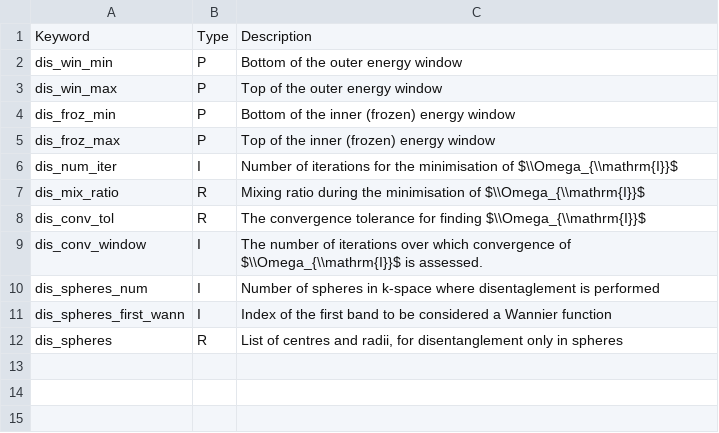
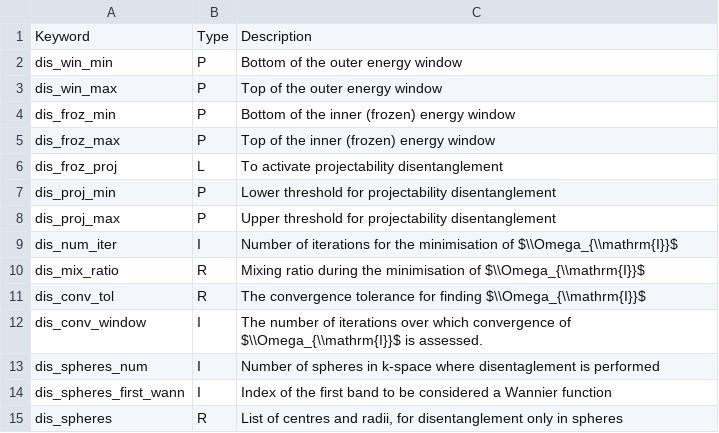
Before and after one commit to sjhong6230/wannier90_transl_inv, a CSV file: docs/docs/parameters/w90-disentanglement-parameters.csv, drawn as a sheet; the diff names each change by its address in the sheet, - before the commit and + after, or states it on an @@ line.

Commit message:
add new parameters since this PR was opened

```diff
--- a/docs/docs/parameters/w90-disentanglement-parameters.csv
+++ b/docs/docs/parameters/w90-disentanglement-parameters.csv
+row 6: dis_froz_proj | L | To activate projectability disentanglement
+row 7: dis_proj_min | P | Lower threshold for projectability disentanglement
+row 8: dis_proj_max | P | Upper threshold for projectability disentanglement
```
Also changed, not shown: docs/docs/parameters/w90-system-parameters.csv, 1 other file.
